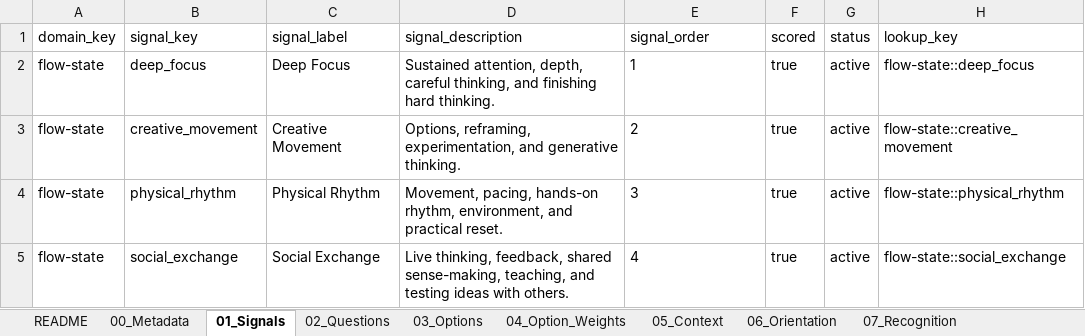
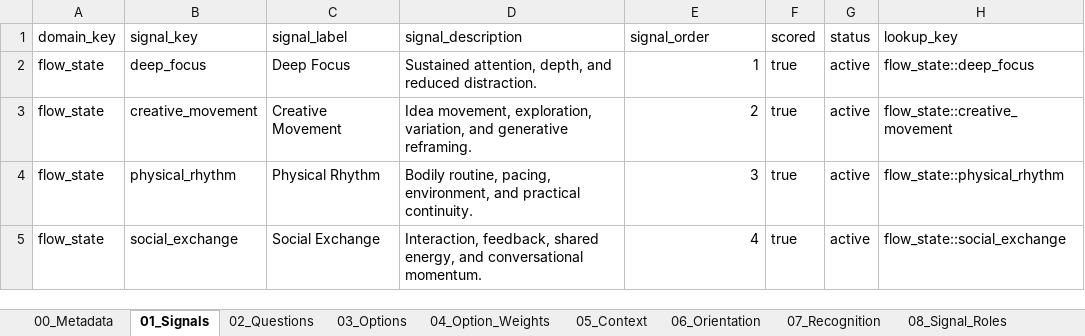
Before and after one commit to markdunnuk-beep/Sonartra, an Excel workbook: content/assessment-packages/flow-state/sonartra_reader_first_import_schema_FLOW_STATE_EXAMPLE.xlsx, sheet 01_Signals, drawn as a sheet; values as stored, in another font and other column widths than the file's, no borders; the diff names each change by its address in the sheet, - before the commit and + after, or states it on an @@ line.

Commit message:
Compile Flow State ranked-pattern package

```diff
--- a/content/assessment-packages/flow-state/sonartra_reader_first_import_schema_FLOW_STATE_EXAMPLE.xlsx (sheet 01_Signals)
+++ b/content/assessment-packages/flow-state/sonartra_reader_first_import_schema_FLOW_STATE_EXAMPLE.xlsx (sheet 01_Signals)
-sheet tab: README
-A2:A5 (domain_key): flow-state
+A2:A5 (domain_key): flow_state
-D2 (signal_description): …attention, depth, careful thinking, and finishing hard thinking.
+D2 (signal_description): …attention, depth, and reduced distraction.
-E2:E5 alignment: left
+E2:E5 alignment: right
-H2 (lookup_key): flow-state::deep_focus
+H2 (lookup_key): flow_state::deep_focus
-D3 (signal_description): Options, reframing, experimentation, and generative thinking.
+D3 (signal_description): Idea movement, exploration, variation, and generative reframing.
-H3 (lookup_key): flow-state::creative_movement
+H3 (lookup_key): flow_state::creative_movement
-D4 (signal_description): Movement, pacing, hands-on rhythm, environment, and practical reset.
+D4 (signal_description): Bodily routine, pacing, environment, and practical continuity.
-H4 (lookup_key): flow-state::physical_rhythm
+H4 (lookup_key): flow_state::physical_rhythm
-D5 (signal_description): Live thinking, feedback, shared sense-making, teaching, and testing ideas with others.
+D5 (signal_description): Interaction, feedback, shared energy, and conversational momentum.
-H5 (lookup_key): flow-state::social_exchange
+H5 (lookup_key): flow_state::social_exchange
```
Also changed, not shown: sheet 03_Options, sheet 04_Option_Weights, sheet 14_Closing_Integration, sheet 07_Recognition, sheet 09_Pattern_Mechanics, sheet 10_Pattern_Synthesis, 10 more sheets, 56 other files.
